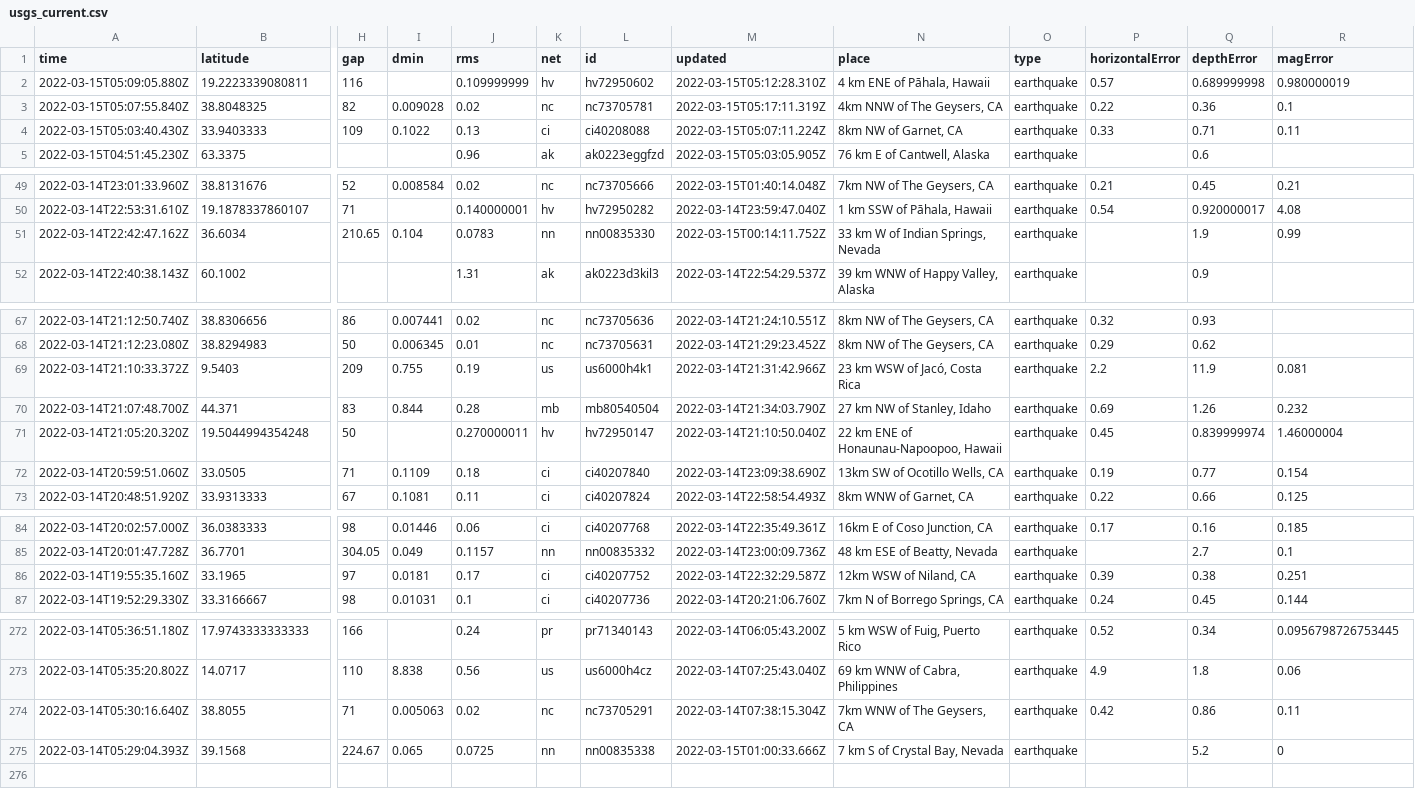
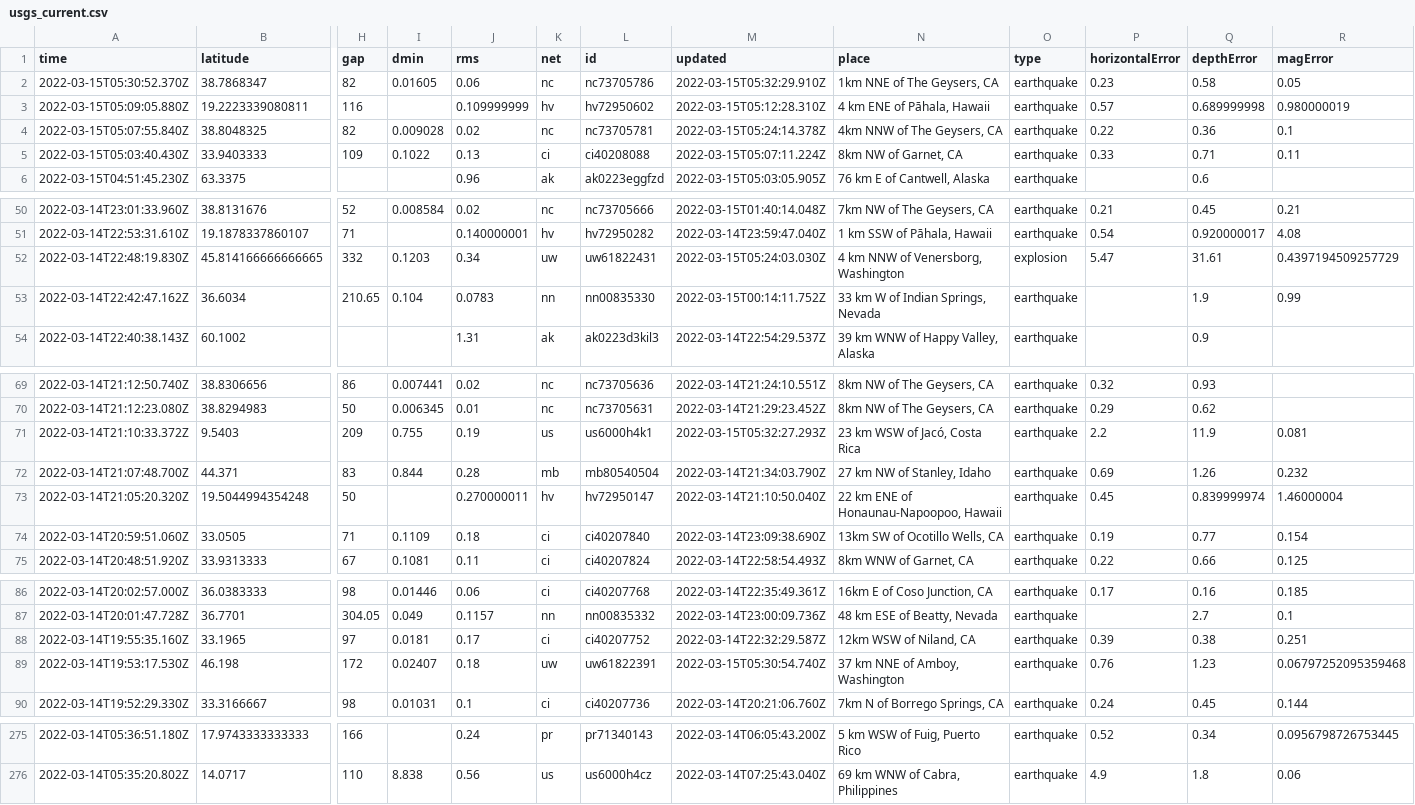
Before and after one commit to rachelll4/git-actions-nicar, a CSV file: usgs_current.csv, drawn as a sheet; only a part is shown, gaps mark what is left out; removed rows and columns are numbered as before the commit, all else as after; rows hold the shown columns only; the diff names each change by its address in the sheet, - before the commit and + after, or states it on an @@ line.

```diff
--- a/usgs_current.csv
+++ b/usgs_current.csv
+row 2: 2022-03-15T05:30:52.370Z | 38.7868347 | 82 | 0.01605 | 0.06 | nc | nc73705786 | 2022-03-15T05:32:29.910Z | 1km NNE of The Geysers, CA | earthquake | 0.23 | 0.58 | 0.05
-M4 (updated): 2022-03-15T05:17:11.319Z
+M4 (updated): 2022-03-15T05:24:14.378Z
+row 52: 2022-03-14T22:48:19.830Z | 45.814166666666665 | 332 | 0.1203 | 0.34 | uw | uw61822431 | 2022-03-15T05:24:03.030Z | 4 km NNW of Venersborg, Washington | explosion | 5.47 | 31.61 | 0.4397194509257729
-M71 (updated): 2022-03-14T21:31:42.966Z
+M71 (updated): 2022-03-15T05:32:27.293Z
+row 89: 2022-03-14T19:53:17.530Z | 46.198 | 172 | 0.02407 | 0.18 | uw | uw61822391 | 2022-03-15T05:30:54.740Z | 37 km NNE of Amboy, Washington | earthquake | 0.76 | 1.23 | 0.06797252095359468
-row 274: 2022-03-14T05:30:16.640Z | 38.8055 | 71 | 0.005063 | 0.02 | nc | nc73705291 | 2022-03-14T07:38:15.304Z | 7km WNW of The Geysers, CA | earthquake | 0.42 | 0.86 | 0.11
-row 275: 2022-03-14T05:29:04.393Z | 39.1568 | 224.67 | 0.065 | 0.0725 | nn | nn00835338 | 2022-03-15T01:00:33.666Z | 7 km S of Crystal Bay, Nevada | earthquake |  | 5.2 | 0
```
